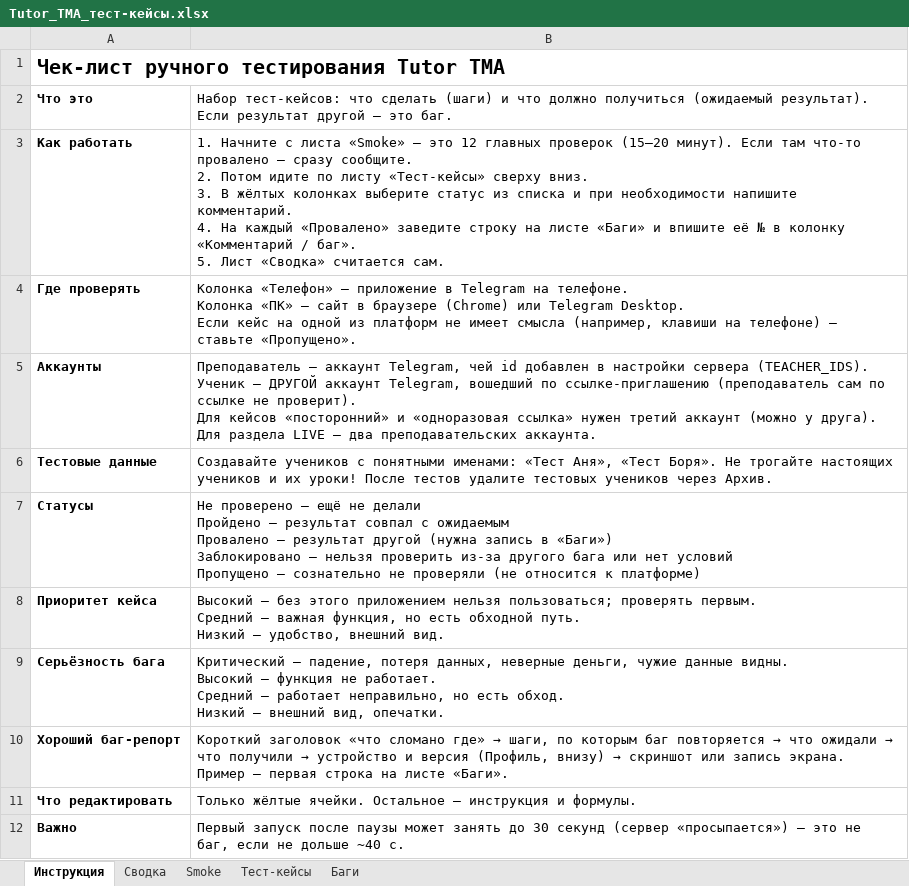
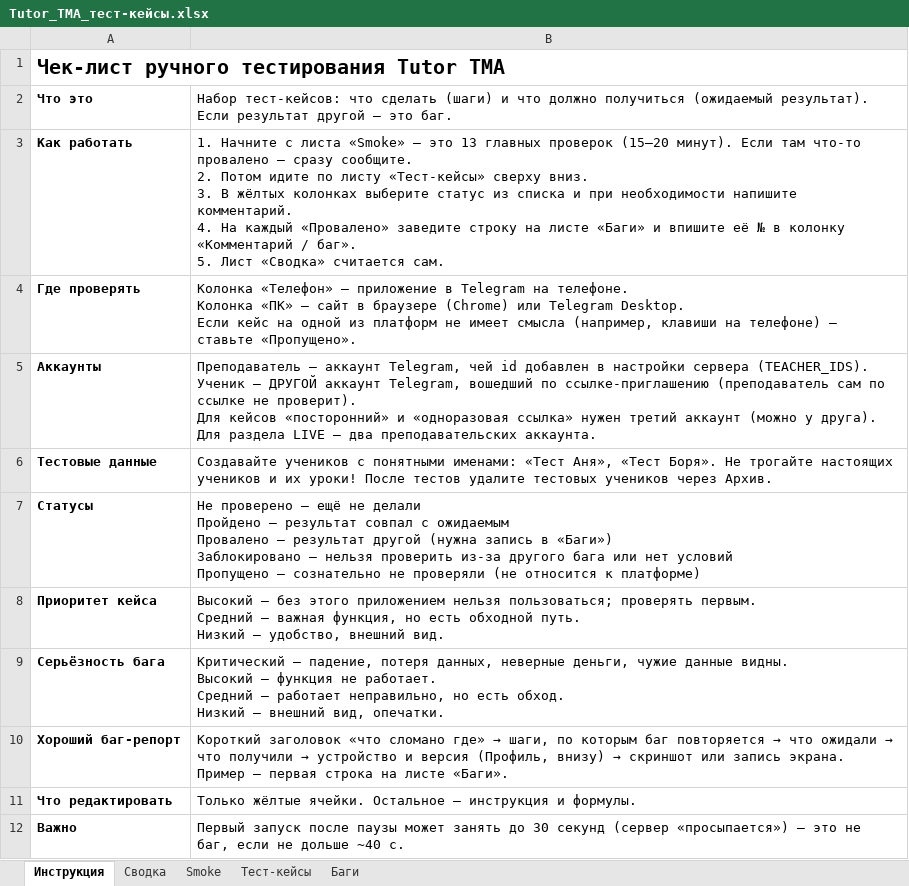
Before and after one commit to maiklshetinin/english-tma, an Excel workbook: Tutor_TMA_тест-кейсы.xlsx, sheet Инструкция, drawn as a sheet; values as stored, in another font and other column widths than the file's, no borders; the diff names each change by its address in the sheet, - before the commit and + after, or states it on an @@ line.

```diff
--- a/Tutor_TMA_тест-кейсы.xlsx (sheet Инструкция)
+++ b/Tutor_TMA_тест-кейсы.xlsx (sheet Инструкция)
-B3: …— это 12 главных проверок…
+B3: …— это 13 главных проверок…
```
Also changed, not shown: sheet Тест-кейсы, sheet Smoke, sheet Сводка, formulas that keep their value, 2 other files.
